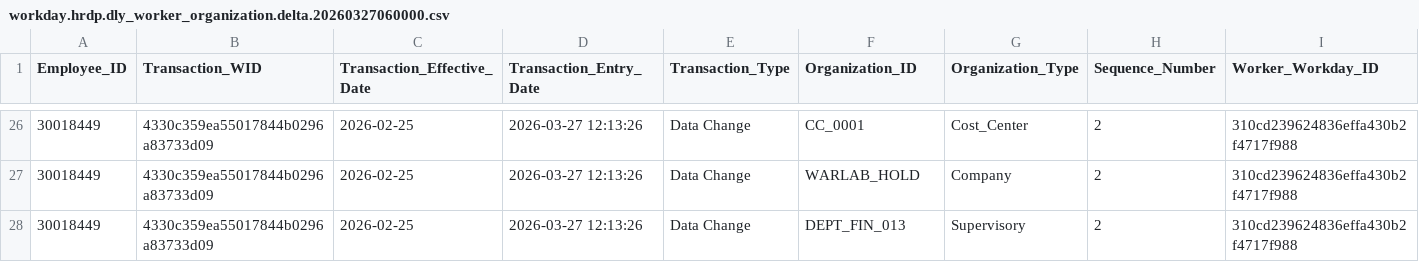
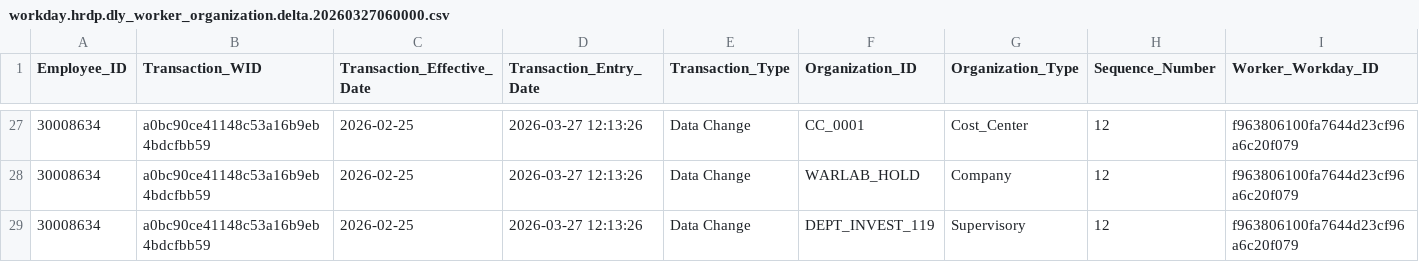
Before and after one commit to WARLAB01/warlab-projects, a CSV file: hr-datamart-v3/data/20260327060000/workday.hrdp.dly_worker_organization.delta.20260327060000.csv, drawn as a sheet; only a part is shown, gaps mark what is left out; the diff covers the shown part only.

```diff
--- a/hr-datamart-v3/data/20260327060000/workday.hrdp.dly_worker_organization.delta.20260327060000.csv
+++ b/hr-datamart-v3/data/20260327060000/workday.hrdp.dly_worker_organization.delta.20260327060000.csv
@@ -26,3 +27,3 @@ Employee_ID,Transaction_WID,Transaction_Effective_Date,Transaction_Entry_Date,Tr
-30018449,4330c359ea55017844b0296a83733d09,2026-02-25,2026-03-27 12:13:26,Data Change,CC_0001,Cost_Center,2,310cd239624836effa430b2f4717f988
-30018449,4330c359ea55017844b0296a83733d09,2026-02-25,2026-03-27 12:13:26,Data Change,WARLAB_HOLD,Company,2,310cd239624836effa430b2f4717f988
-30018449,4330c359ea55017844b0296a83733d09,2026-02-25,2026-03-27 12:13:26,Data Change,DEPT_FIN_013,Supervisory,2,310cd239624836effa430b2f4717f988
+30008634,a0bc90ce41148c53a16b9eb4bdcfbb59,2026-02-25,2026-03-27 12:13:26,Data Change,CC_0001,Cost_Center,12,f963806100fa7644d23cf96a6c20f079
+30008634,a0bc90ce41148c53a16b9eb4bdcfbb59,2026-02-25,2026-03-27 12:13:26,Data Change,WARLAB_HOLD,Company,12,f963806100fa7644d23cf96a6c20f079
+30008634,a0bc90ce41148c53a16b9eb4bdcfbb59,2026-02-25,2026-03-27 12:13:26,Data Change,DEPT_INVEST_119,Supervisory,12,f963806100fa7644d23cf96a6c20f079
```
Also changed, not shown: 1 added row and 78 edited cells elsewhere in this file, hr-datamart-v3/data/20260324060000/workday.hrdp.dly_worker_job.delta.20260324060000.csv, hr-datamart-v3/data/20260324060000/workday.hrdp.dly_worker_organization.delta.20260324060000.csv, 21 other files.
